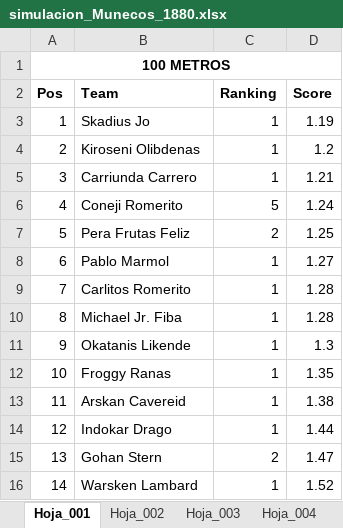
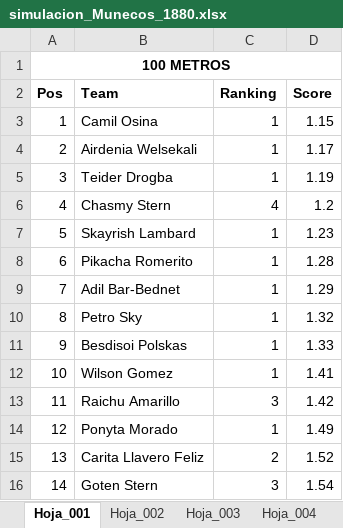
Before and after one commit to ssalinasr/Sports_simulator_python_django, an Excel workbook: olympic_simulator/media/simulacion_Munecos_1880.xlsx, sheet Hoja_001, drawn as a sheet; only a part is shown; values as stored, in another font and other column widths than the file's, no borders; the diff covers the shown part only; the diff names each change by its address in the sheet, - before the commit and + after, or states it on an @@ line.

```diff
--- a/olympic_simulator/media/simulacion_Munecos_1880.xlsx (sheet Hoja_001)
+++ b/olympic_simulator/media/simulacion_Munecos_1880.xlsx (sheet Hoja_001)
-B3 (Team): Skadius Jo
+B3 (Team): Camil Osina
-D3 (Score): 1.19
+D3 (Score): 1.15
-B4 (Team): Kiroseni Olibdenas
+B4 (Team): Airdenia Welsekali
-D4 (Score): 1.2
+D4 (Score): 1.17
-B5 (Team): Carriunda Carrero
+B5 (Team): Teider Drogba
-D5 (Score): 1.21
+D5 (Score): 1.19
-B6 (Team): Coneji Romerito
+B6 (Team): Chasmy Stern
-C6 (Ranking): 5
+C6 (Ranking): 4
-D6 (Score): 1.24
+D6 (Score): 1.2
-B7 (Team): Pera Frutas Feliz
+B7 (Team): Skayrish Lambard
-C7 (Ranking): 2
+C7 (Ranking): 1
-D7 (Score): 1.25
+D7 (Score): 1.23
-B8 (Team): Pablo Marmol
+B8 (Team): Pikacha Romerito
-D8 (Score): 1.27
+D8 (Score): 1.28
-B9 (Team): Carlitos Romerito
+B9 (Team): Adil Bar-Bednet
-D9 (Score): 1.28
+D9 (Score): 1.29
-B10 (Team): Michael Jr. Fiba
+B10 (Team): Petro Sky
-D10 (Score): 1.28
+D10 (Score): 1.32
-B11 (Team): Okatanis Likende
+B11 (Team): Besdisoi Polskas
-D11 (Score): 1.3
+D11 (Score): 1.33
-B12 (Team): Froggy Ranas
+B12 (Team): Wilson Gomez
-D12 (Score): 1.35
+D12 (Score): 1.41
-B13 (Team): Arskan Cavereid
+B13 (Team): Raichu Amarillo
-C13 (Ranking): 1
+C13 (Ranking): 3
-D13 (Score): 1.38
+D13 (Score): 1.42
-B14 (Team): Indokar Drago
+B14 (Team): Ponyta Morado
-D14 (Score): 1.44
+D14 (Score): 1.49
-B15 (Team): Gohan Stern
+B15 (Team): Carita Llavero Feliz
-D15 (Score): 1.47
+D15 (Score): 1.52
-B16 (Team): Warsken Lambard
+B16 (Team): Goten Stern
-C16 (Ranking): 1
+C16 (Ranking): 3
-D16 (Score): 1.52
+D16 (Score): 1.54
```
Also changed, not shown: 608 edited cells elsewhere in this sheet, sheet Hoja_002, sheet Hoja_010, sheet Hoja_008, sheet Hoja_011, sheet Hoja_006, sheet Hoja_004, 5 more sheets, 16 other files.
